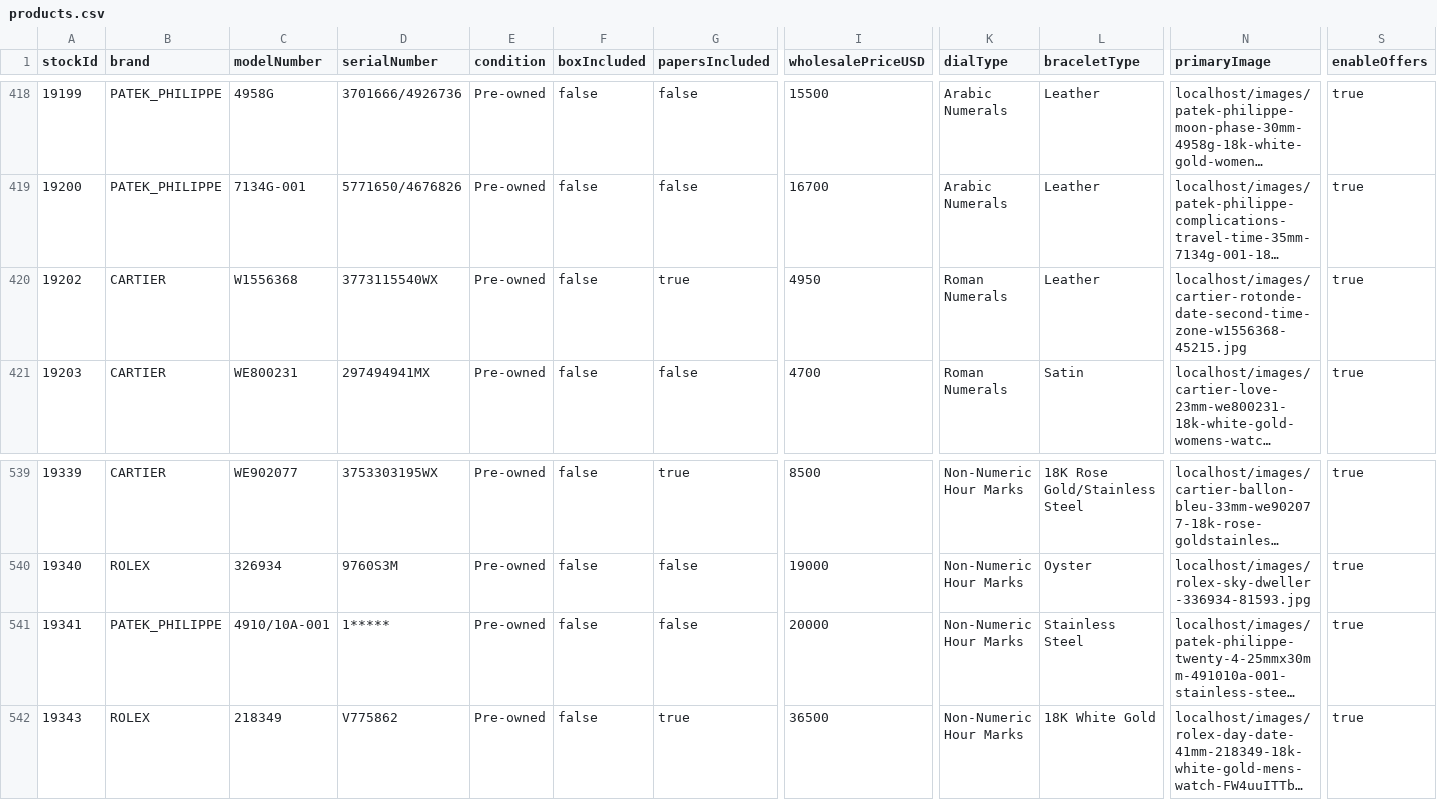
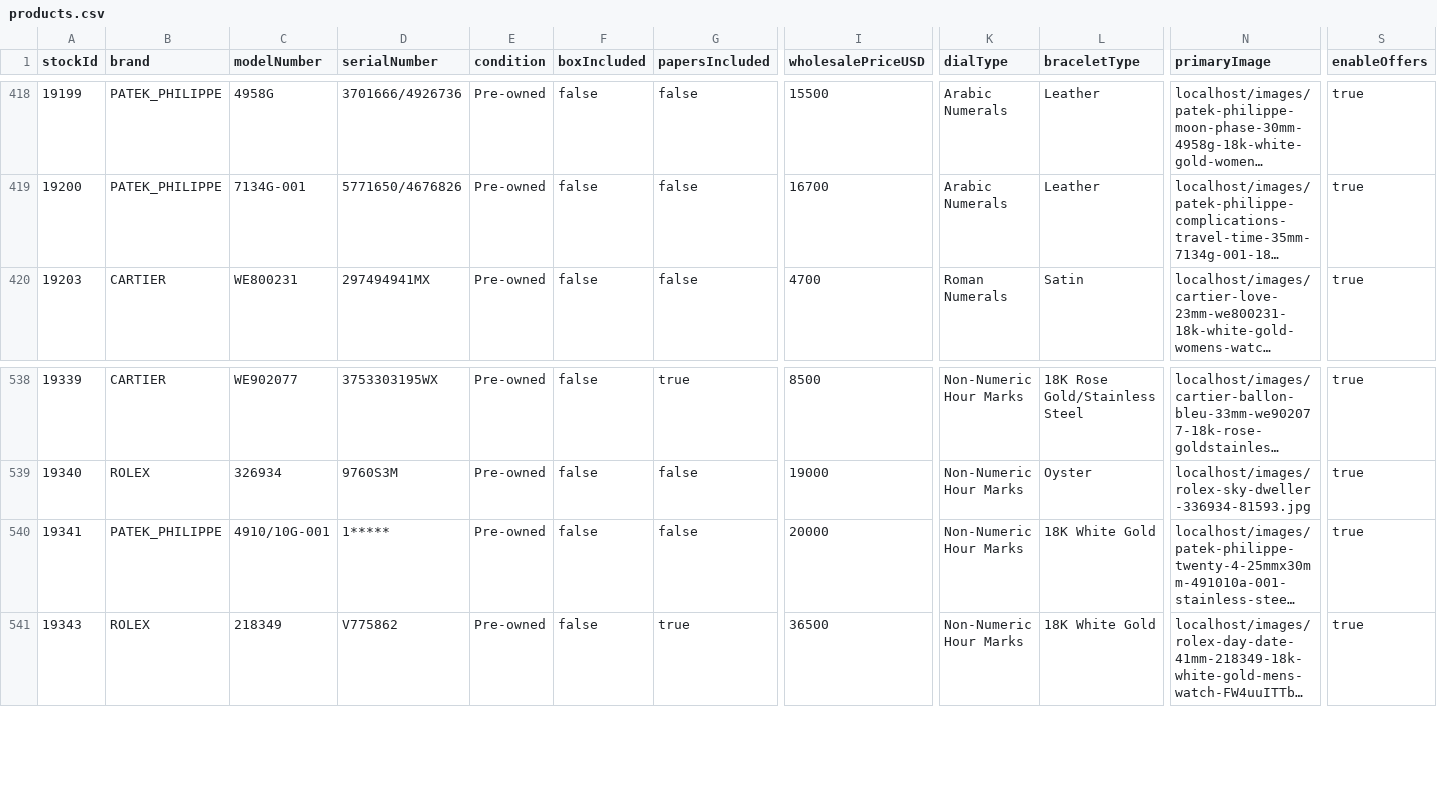
Before and after one commit to swissmadecorp/swissmadecorp-repo, a CSV file: public/uploads/products.csv, drawn as a sheet; only a part is shown, gaps mark what is left out; long unchanged cells end in …; removed rows and columns are numbered as before the commit, all else as after; rows hold the shown columns only; the diff names each change by its address in the sheet, - before the commit and + after, or states it on an @@ line.

Commit message:
Auto-commit 2026-10-05 21:20

```diff
--- a/public/uploads/products.csv
+++ b/public/uploads/products.csv
-row 420: 19202 | CARTIER | W1556368 | 3773115540WX | Pre-owned | false | true | 4950 | Roman Numerals | Leather | localhost/images/cartier-rotonde-date-second-time-zone-w1556368-45215.jpg | true
-C540 (modelNumber): 4910/10A-001
+C540 (modelNumber): 4910/10G-001
-L540 (braceletType): Stainless Steel
+L540 (braceletType): 18K White Gold
```
